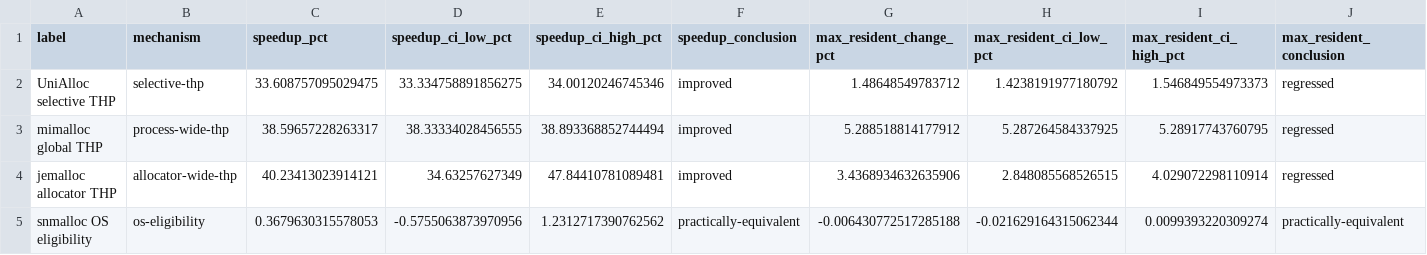
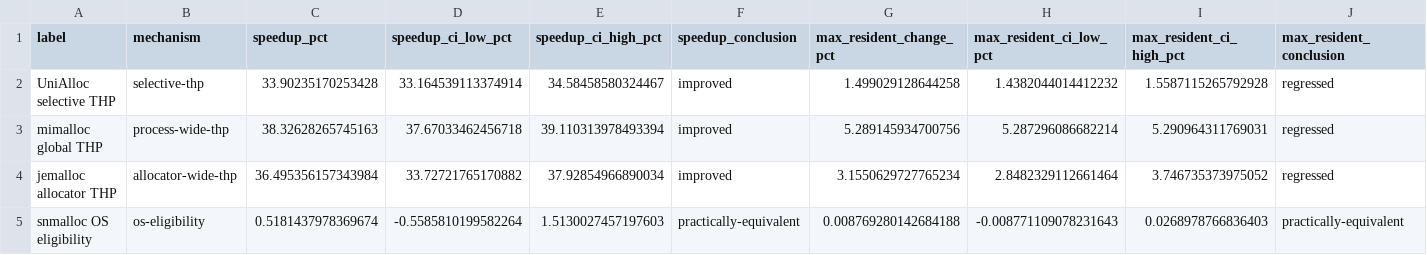
Before and after one commit to sslab-gatech/UniAlloc, a CSV file: docs/evidence/cross-allocator-modern-tcmalloc-20260715/toggle-effects.csv, drawn as a sheet.

```diff
--- a/docs/evidence/cross-allocator-modern-tcmalloc-20260715/toggle-effects.csv
+++ b/docs/evidence/cross-allocator-modern-tcmalloc-20260715/toggle-effects.csv
@@ -1,5 +1,5 @@
 label,mechanism,speedup_pct,speedup_ci_low_pct,speedup_ci_high_pct,speedup_conclusion,max_resident_change_pct,max_resident_ci_low_pct,max_resident_ci_high_pct,max_resident_conclusion
-UniAlloc selective THP,selective-thp,33.608757095029475,33.334758891856275,34.00120246745346,improved,1.48648549783712,1.4238191977180792,1.546849554973373,regressed
-mimalloc global THP,process-wide-thp,38.59657228263317,38.33334028456555,38.893368852744494,improved,5.288518814177912,5.287264584337925,5.28917743760795,regressed
-jemalloc allocator THP,allocator-wide-thp,40.23413023914121,34.63257627349,47.84410781089481,improved,3.4368934632635906,2.848085568526515,4.029072298110914,regressed
-snmalloc OS eligibility,os-eligibility,0.3679630315578053,-0.5755063873970956,1.2312717390762562,practically-equivalent,-0.006430772517285188,-0.021629164315062344,0.0099393220309274,practically-equivalent
+UniAlloc selective THP,selective-thp,33.90235170253428,33.164539113374914,34.58458580324467,improved,1.499029128644258,1.4382044014412232,1.5587115265792928,regressed
+mimalloc global THP,process-wide-thp,38.32628265745163,37.67033462456718,39.110313978493394,improved,5.289145934700756,5.287296086682214,5.290964311769031,regressed
+jemalloc allocator THP,allocator-wide-thp,36.495356157343984,33.72721765170882,37.92854966890034,improved,3.1550629727765234,2.8482329112661464,3.746735373975052,regressed
+snmalloc OS eligibility,os-eligibility,0.5181437978369674,-0.5585810199582264,1.5130027457197603,practically-equivalent,0.008769280142684188,-0.008771109078231643,0.0268978766836403,practically-equivalent
```
Also changed, not shown: docs/evidence/cross-allocator-modern-tcmalloc-20260715/summary.csv, docs/figures/cross-allocator-modern-tcmalloc-20260715/endpoint-frontier.csv, 16 other files.
